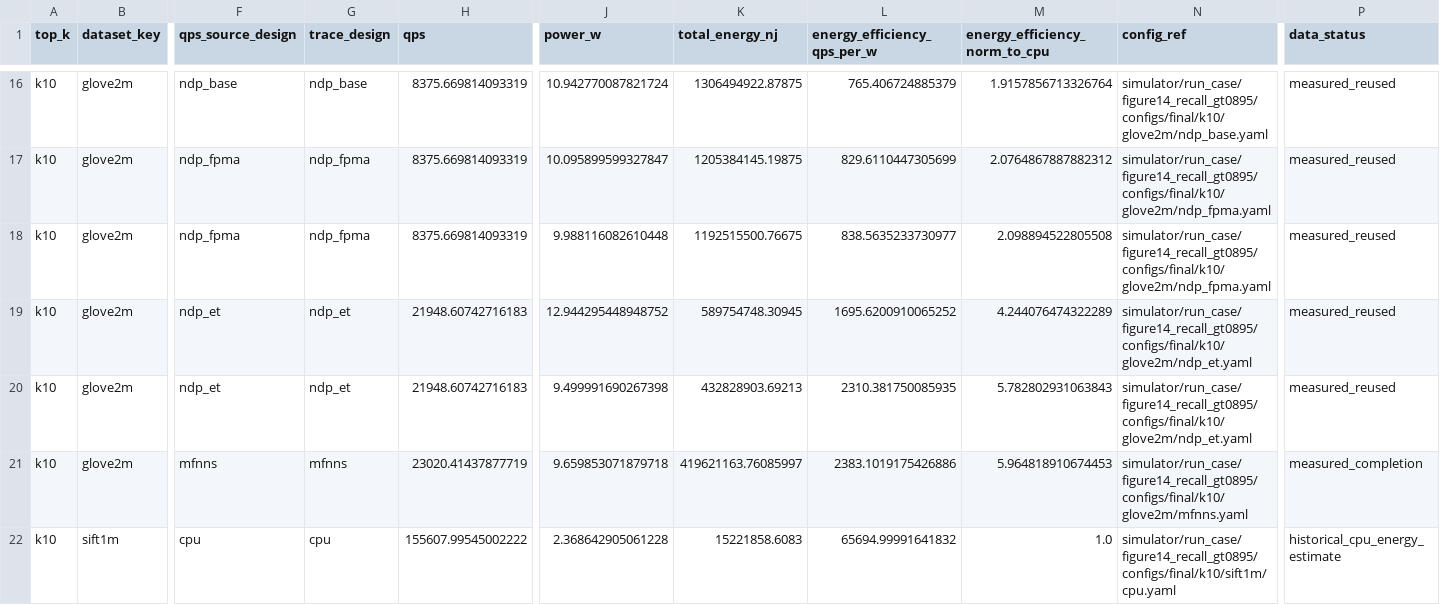
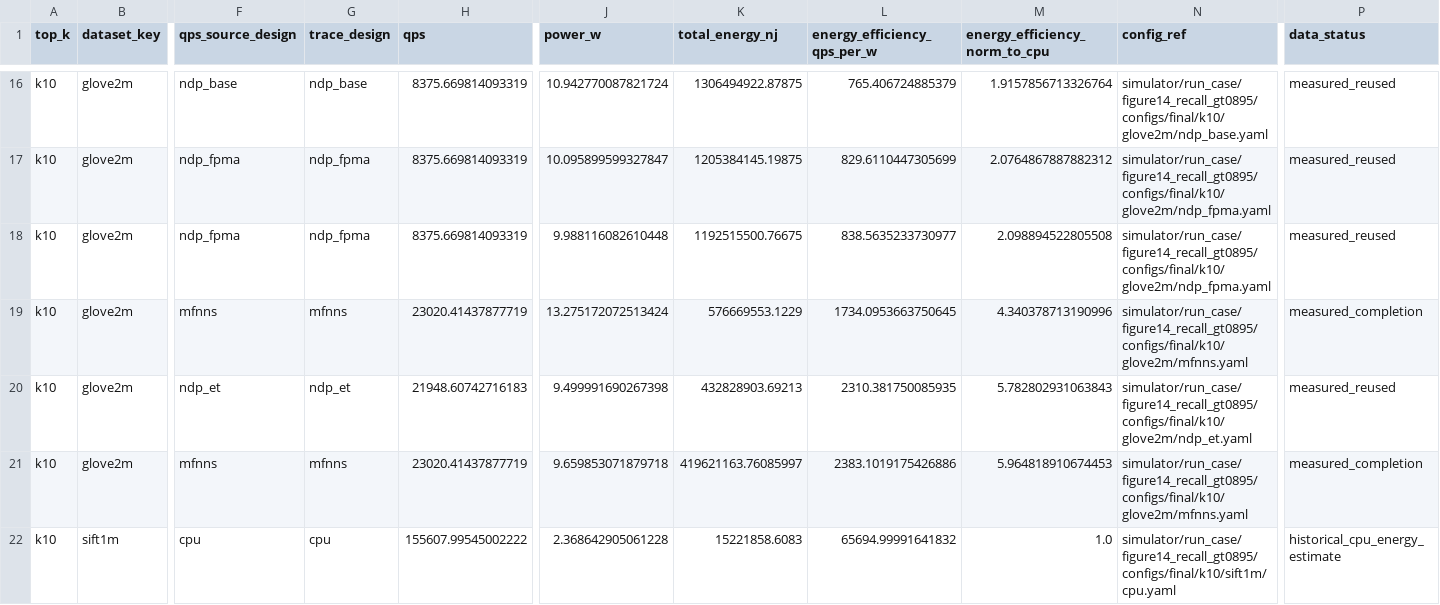
Before and after one commit to CLab-HKUST-GZ/micro59-mfnns, a CSV file: ae/figure16/data/figure16_energy_efficiency.csv, drawn as a sheet; only a part is shown, gaps mark what is left out; the diff covers the shown part only; the diff names each change by its address in the sheet, - before the commit and + after, or states it on an @@ line.

Commit message:
Restore MFNNS memory energy for NMP-Base-ET

```diff
--- a/ae/figure16/data/figure16_energy_efficiency.csv
+++ b/ae/figure16/data/figure16_energy_efficiency.csv
-F19 (qps_source_design): ndp_et
+F19 (qps_source_design): mfnns
-G19 (trace_design): ndp_et
+G19 (trace_design): mfnns
-H19 (qps): 21948.60742716183
+H19 (qps): 23020.41437877719
-J19 (power_w): 12.944295448948752
+J19 (power_w): 13.275172072513424
-K19 (total_energy_nj): 589754748.30945
+K19 (total_energy_nj): 576669553.1229
-L19 (energy_efficiency_qps_per_w): 1695.6200910065252
+L19 (energy_efficiency_qps_per_w): 1734.0953663750645
-M19 (energy_efficiency_norm_to_cpu): 4.244076474322289
+M19 (energy_efficiency_norm_to_cpu): 4.340378713190996
-N19 (config_ref): simulator/run_case/figure14_recall_gt0895/configs/final/k10/glove2m/ndp_et.yaml
+N19 (config_ref): simulator/run_case/figure14_recall_gt0895/configs/final/k10/glove2m/mfnns.yaml
-P19 (data_status): measured_reused
+P19 (data_status): measured_completion
```
Also changed, not shown: 53 edited cells elsewhere in this file, ae/figure16/output/figure16_summary.tsv, ae/figure17/data/figure17_energy_breakdown.csv, 12 other files.
